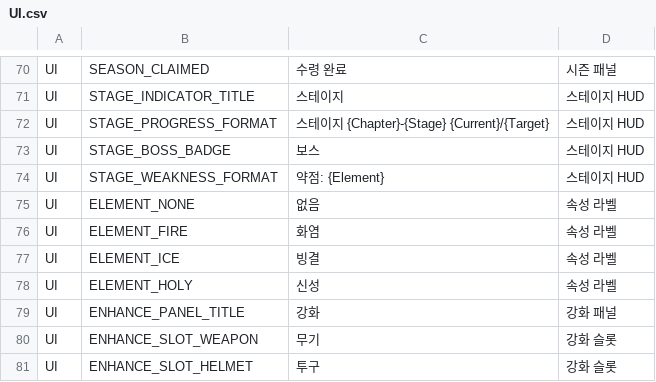
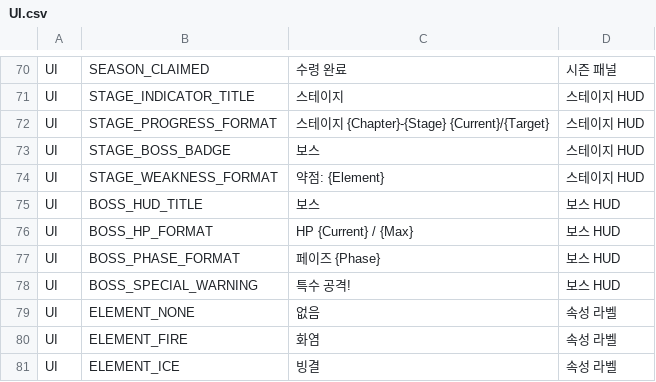
Before and after one commit to ewoo14/idle-project, a CSV file: client/Content/Localization/Game/ko/UI.csv, drawn as a sheet; only a part is shown, gaps mark what is left out; the shorter side is filled out with more unchanged rows; the diff names each change by its address in the sheet, - before the commit and + after, or states it on an @@ line.

```diff
--- a/client/Content/Localization/Game/ko/UI.csv
+++ b/client/Content/Localization/Game/ko/UI.csv
+row 75: UI | BOSS_HUD_TITLE | 보스 | 보스 HUD
+row 76: UI | BOSS_HP_FORMAT | HP {Current} / {Max} | 보스 HUD
+row 77: UI | BOSS_PHASE_FORMAT | 페이즈 {Phase} | 보스 HUD
+row 78: UI | BOSS_SPECIAL_WARNING | 특수 공격! | 보스 HUD
```
Also changed, not shown: client/Content/Localization/Game/en/UI.csv, 17 other files.
